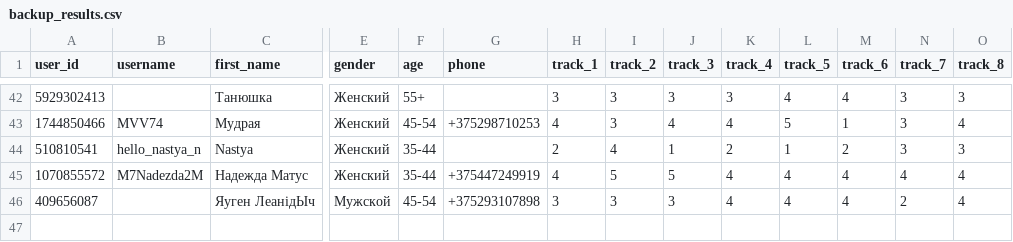
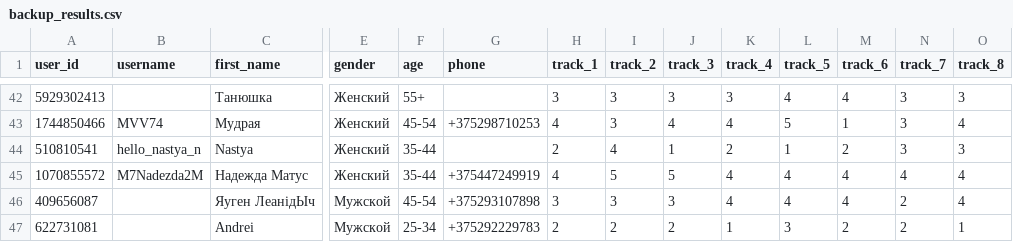
Before and after one commit to muzredmaksimov-dot/testmuzicbot_results, a CSV file: backup_results.csv, drawn as a sheet; only a part is shown, gaps mark what is left out; rows hold the shown columns only; the diff names each change by its address in the sheet, - before the commit and + after, or states it on an @@ line.

Commit message:
Buffer flush to GitHub

```diff
--- a/backup_results.csv
+++ b/backup_results.csv
+row 47: 622731081 |  | Andrei | Мужской | 25-34 | +375292229783 | 2 | 2 | 2 | 1 | 3 | 2 | 2 | 1
```
